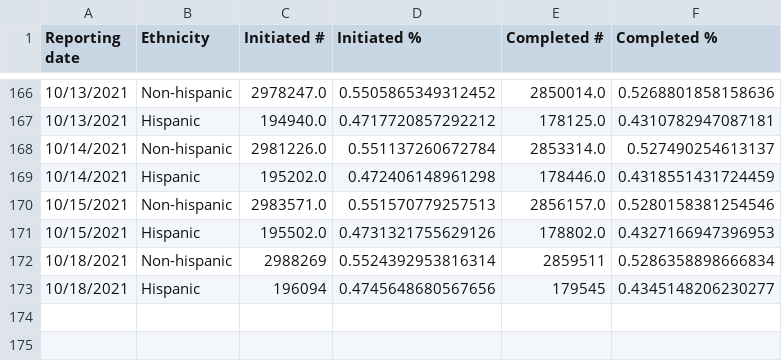
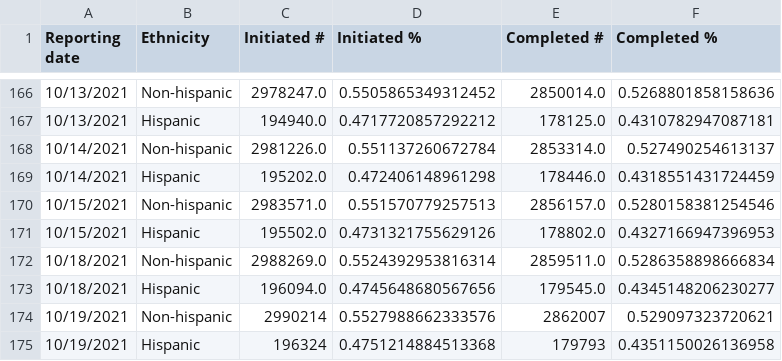
Before and after one commit to mattbayer/covid-wisconsin, a CSV file: data/vaccinations/Vax-Ethnicity-WI.csv, drawn as a sheet; only a part is shown, gaps mark what is left out.

```diff
--- a/data/vaccinations/Vax-Ethnicity-WI.csv
+++ b/data/vaccinations/Vax-Ethnicity-WI.csv
@@ -171,3 +171,5 @@ Reporting date,Ethnicity,Initiated #,Initiated %,Completed #,Completed %
 10/15/2021,Hispanic,195502.0,0.4731321755629126,178802.0,0.4327166947396953
-10/18/2021,Non-hispanic,2988269,0.5524392953816314,2859511,0.5286358898666834
-10/18/2021,Hispanic,196094,0.4745648680567656,179545,0.4345148206230277
+10/18/2021,Non-hispanic,2988269.0,0.5524392953816314,2859511.0,0.5286358898666834
+10/18/2021,Hispanic,196094.0,0.4745648680567656,179545.0,0.4345148206230277
+10/19/2021,Non-hispanic,2990214,0.5527988662333576,2862007,0.529097323720621
+10/19/2021,Hispanic,196324,0.4751214884513368,179793,0.4351150026136958
```
Also changed, not shown: data/Covid-Data-WI-State.csv, data/vaccinations/Vax-Age-WI.csv, 13 other files.
